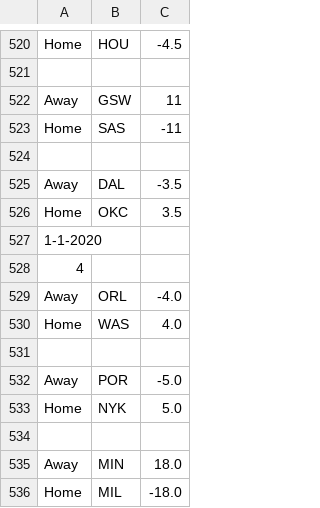
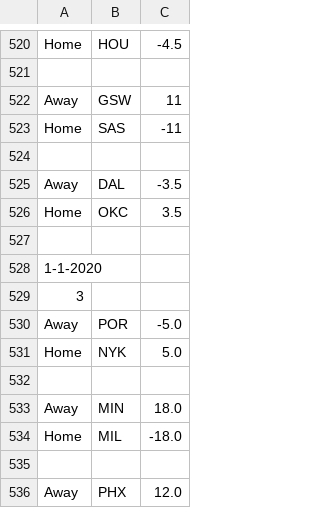
Before and after one commit to FNoonan720/NBA-Game-Model-Scraper, a CSV file: output-history.csv, drawn as a sheet; only a part is shown, gaps mark what is left out; the shorter side is filled out with more unchanged rows.

```diff
--- a/output-history.csv
+++ b/output-history.csv
@@ -526,7 +526,5 @@ Away,DAL,-3.5
 Home,OKC,3.5
+ ,,
 1-1-2020
-4
-Away,ORL,-4.0
-Home,WAS,4.0
-
+3
 Away,POR,-5.0
```
Also changed, not shown: 4 other files.
